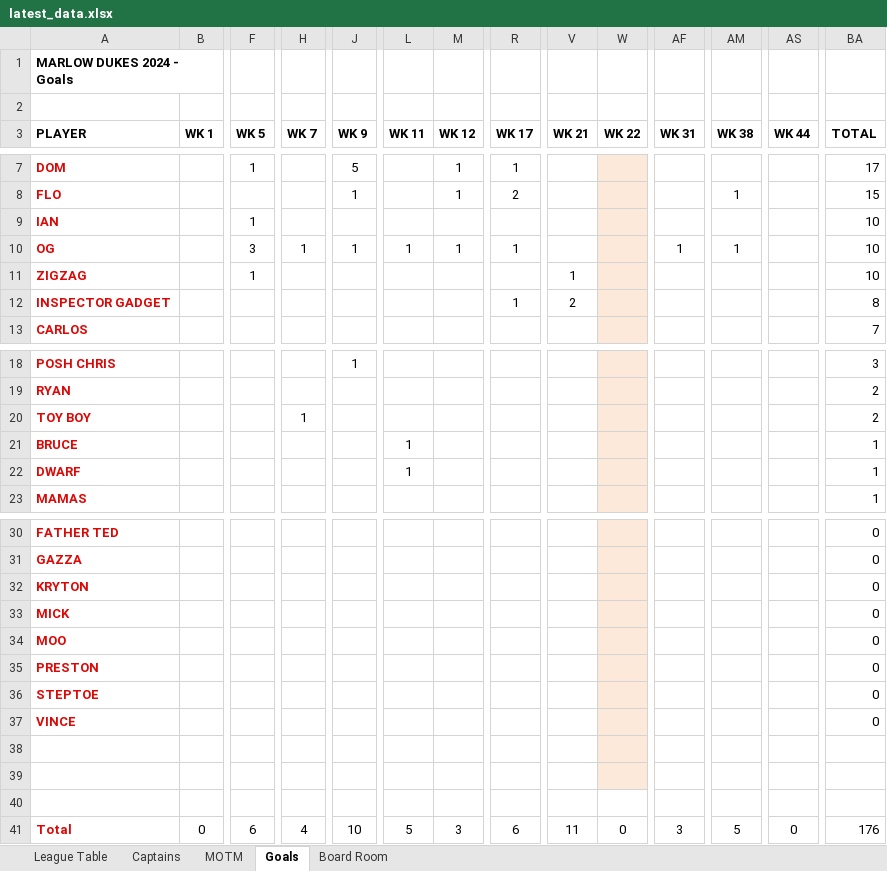
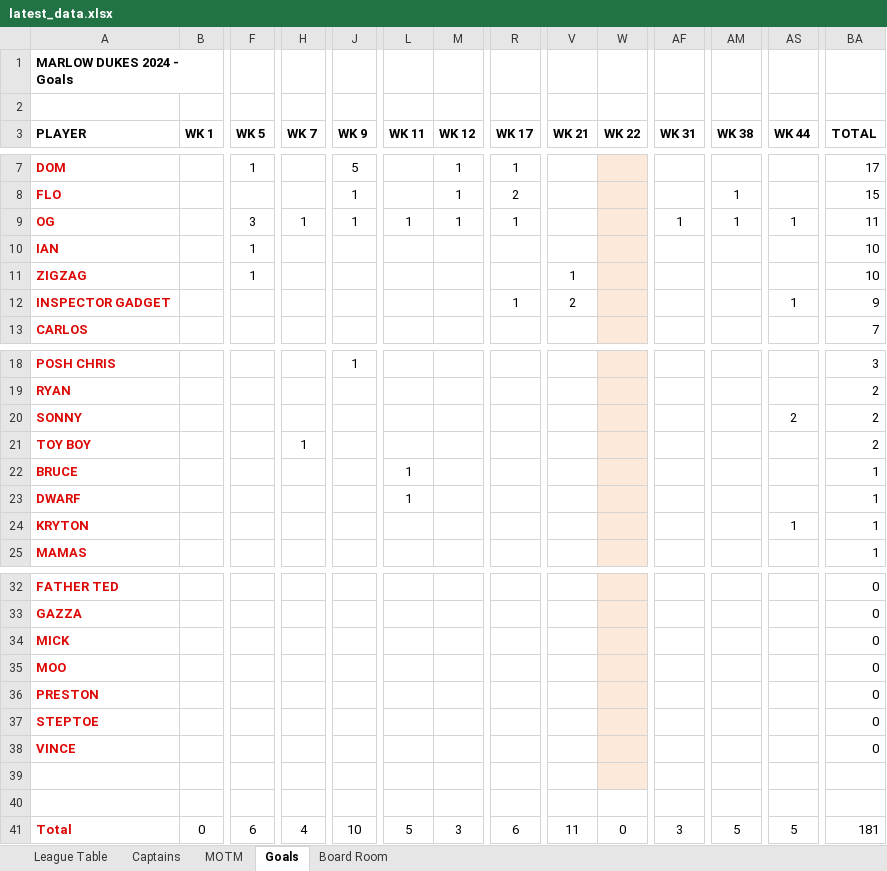
Before and after one commit to stateside2/marlow-dukes, an Excel workbook: data/latest_data.xlsx, sheet Goals, drawn as a sheet; only a part is shown, gaps mark what is left out; values as stored, in another font and other column widths than the file's, no borders; charts and pictures not drawn; removed rows and columns are numbered as before the commit, all else as after; rows hold the shown columns only; the diff names each change by its address in the sheet, - before the commit and + after, or states it on an @@ line.

```diff
--- a/data/latest_data.xlsx (sheet Goals)
+++ b/data/latest_data.xlsx (sheet Goals)
+row 9: OG |  | 3 | 1 | 1 | 1 | 1 | 1 |  |  | 1 | 1 | 1 | 11
-row 10: OG |  | 3 | 1 | 1 | 1 | 1 | 1 |  |  | 1 | 1 |  | 10
-AS12 (WK 44): (empty)
+AS12 (WK 44): 1
-BA12 (TOTAL): 8
+BA12 (TOTAL): 9
+row 20: SONNY |  |  |  |  |  |  |  |  |  |  |  | 2 | 2
+row 24: KRYTON |  |  |  |  |  |  |  |  |  |  |  | 1 | 1
-row 32: KRYTON |  |  |  |  |  |  |  |  |  |  |  |  | 0
-W40 fill: #FDE9D9
+W40 fill: none
-row 40: (empty)
-AS41 (WK 44): 0
+AS41 (WK 44): 5
-BA41 (TOTAL): 176
+BA41 (TOTAL): 181
```
Also changed, not shown: sheet League Table, sheet MOTM, sheet Captains, sheet Board Room, formulas that keep their value, hidden cells, 2 other files.
